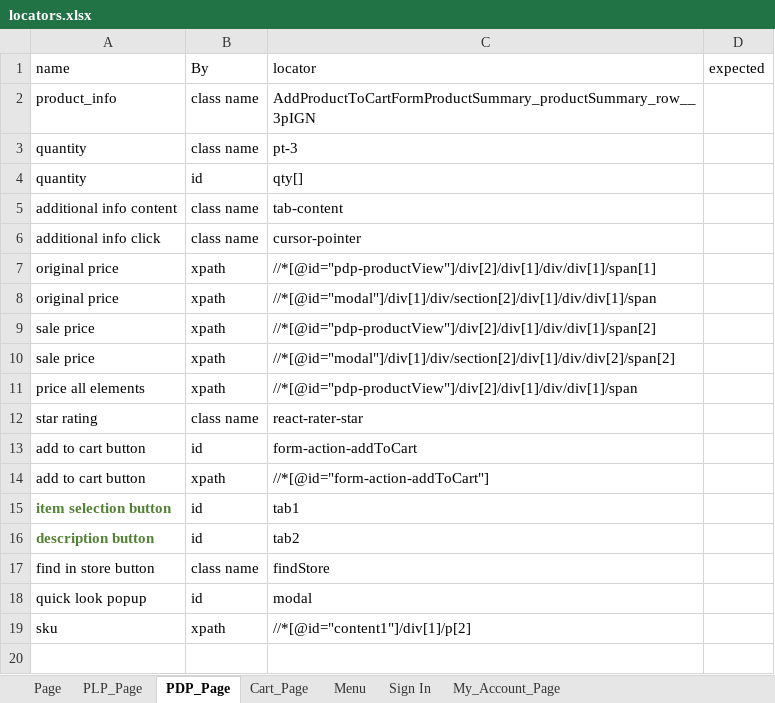
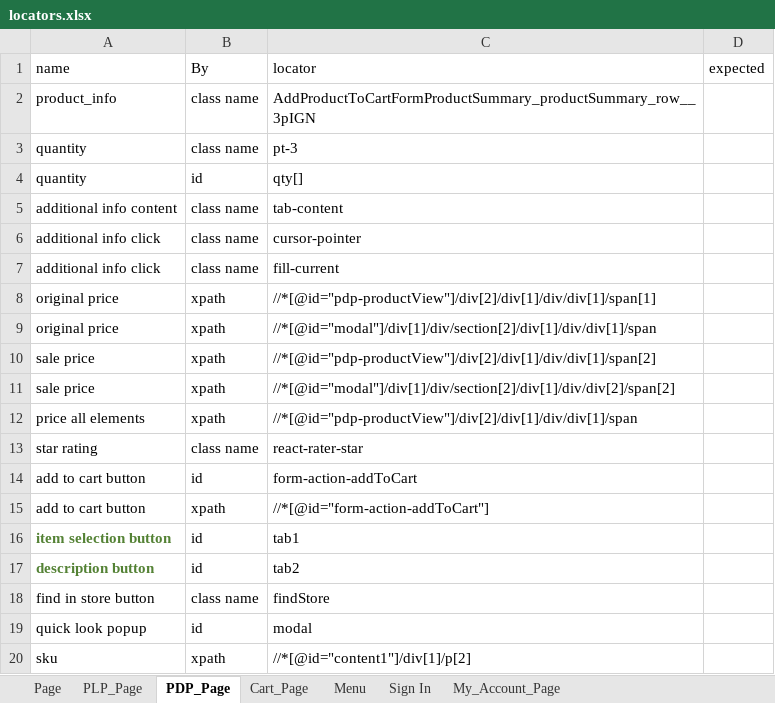
Before and after one commit to bonaris/bvt_poc, an Excel workbook: test_data/locators.xlsx, sheet PDP_Page, drawn as a sheet; values as stored, in another font and other column widths than the file's, no borders; the diff names each change by its address in the sheet, - before the commit and + after, or states it on an @@ line.

```diff
--- a/test_data/locators.xlsx (sheet PDP_Page)
+++ b/test_data/locators.xlsx (sheet PDP_Page)
+row 7: additional info click | class name | fill-current
```
Also changed, not shown: sheet My_Account_Page, sheet PLP_Page, sheet Menu, 11 other files.
